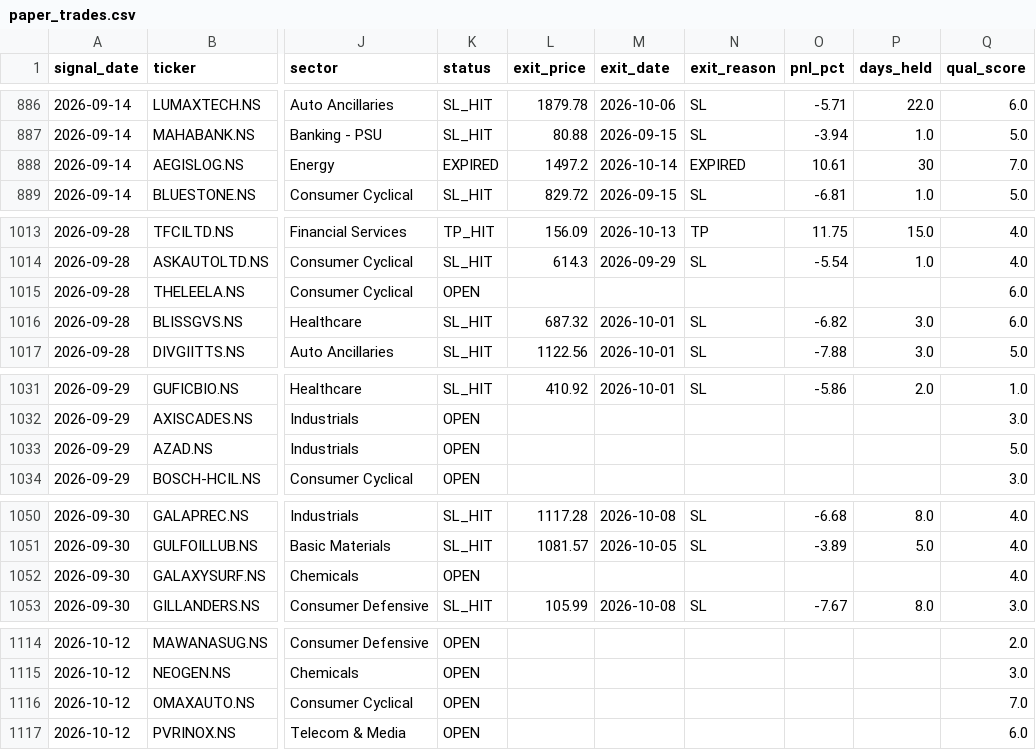
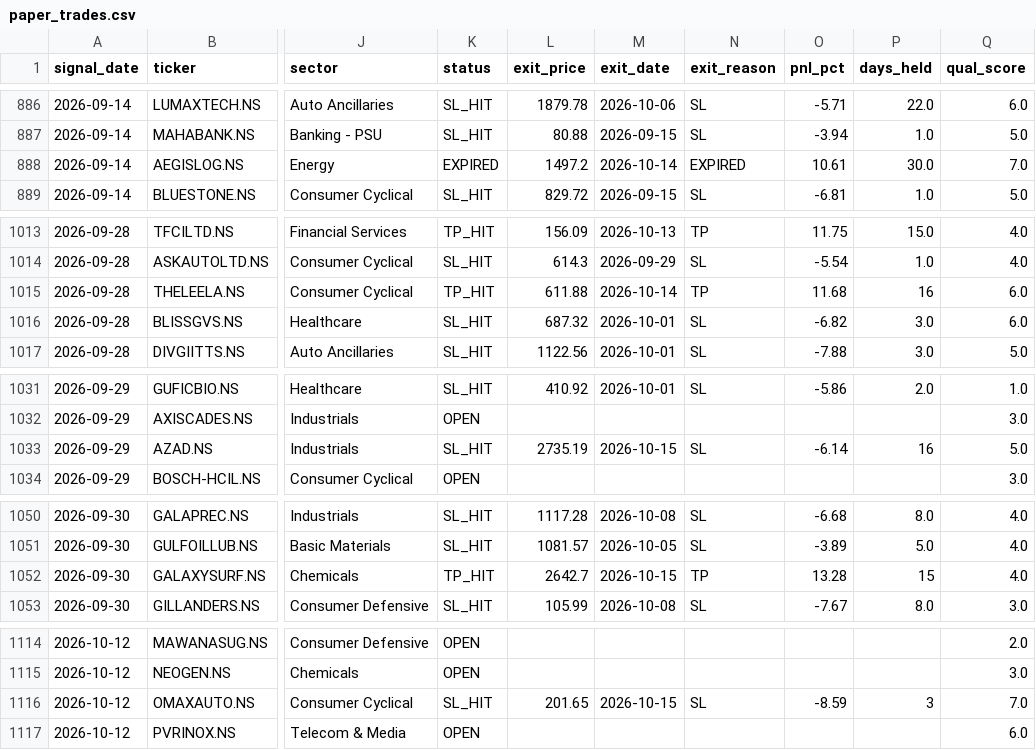
Before and after one commit to SanjayJoshi116/quant_backtesting, a CSV file: logs/paper_trades.csv, drawn as a sheet; only a part is shown, gaps mark what is left out; the diff covers the shown part only; the diff names each change by its address in the sheet, - before the commit and + after, or states it on an @@ line.

```diff
--- a/logs/paper_trades.csv
+++ b/logs/paper_trades.csv
-P888 (days_held): 30
+P888 (days_held): 30.0
-K1015 (status): OPEN
+K1015 (status): TP_HIT
-L1015 (exit_price): (empty)
+L1015 (exit_price): 611.88
-M1015 (exit_date): (empty)
+M1015 (exit_date): 2026-10-14
-N1015 (exit_reason): (empty)
+N1015 (exit_reason): TP
-O1015 (pnl_pct): (empty)
+O1015 (pnl_pct): 11.68
-P1015 (days_held): (empty)
+P1015 (days_held): 16
-K1033 (status): OPEN
+K1033 (status): SL_HIT
-L1033 (exit_price): (empty)
+L1033 (exit_price): 2735.19
-M1033 (exit_date): (empty)
+M1033 (exit_date): 2026-10-15
-N1033 (exit_reason): (empty)
+N1033 (exit_reason): SL
-O1033 (pnl_pct): (empty)
+O1033 (pnl_pct): -6.14
-P1033 (days_held): (empty)
+P1033 (days_held): 16
-K1052 (status): OPEN
+K1052 (status): TP_HIT
-L1052 (exit_price): (empty)
+L1052 (exit_price): 2642.7
-M1052 (exit_date): (empty)
+M1052 (exit_date): 2026-10-15
-N1052 (exit_reason): (empty)
+N1052 (exit_reason): TP
-O1052 (pnl_pct): (empty)
+O1052 (pnl_pct): 13.28
-P1052 (days_held): (empty)
+P1052 (days_held): 15
-K1116 (status): OPEN
+K1116 (status): SL_HIT
-L1116 (exit_price): (empty)
+L1116 (exit_price): 201.65
-M1116 (exit_date): (empty)
+M1116 (exit_date): 2026-10-15
-N1116 (exit_reason): (empty)
+N1116 (exit_reason): SL
-O1116 (pnl_pct): (empty)
+O1116 (pnl_pct): -8.59
-P1116 (days_held): (empty)
+P1116 (days_held): 3
```
Also changed, not shown: 2 added rows and 39 edited cells elsewhere in this file.
